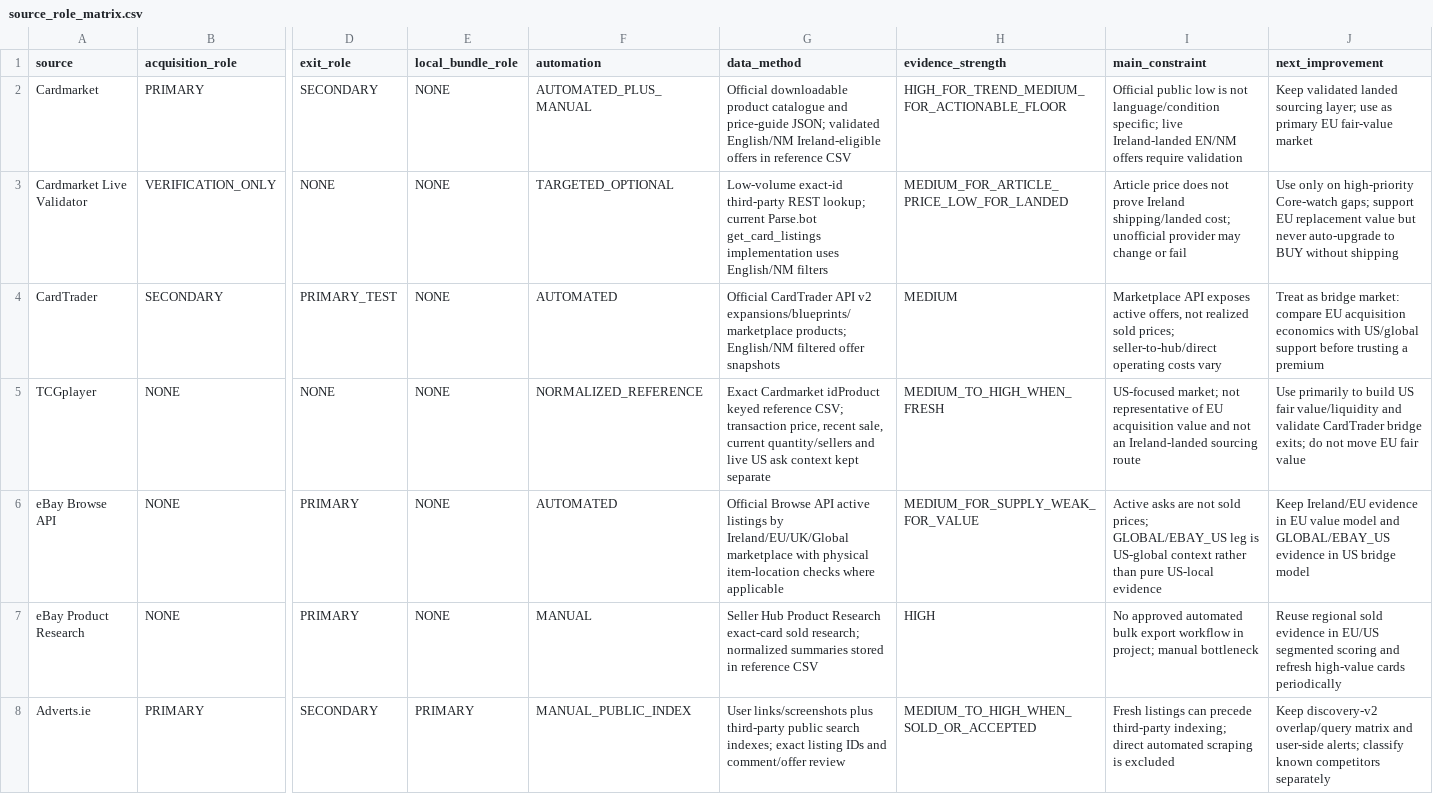
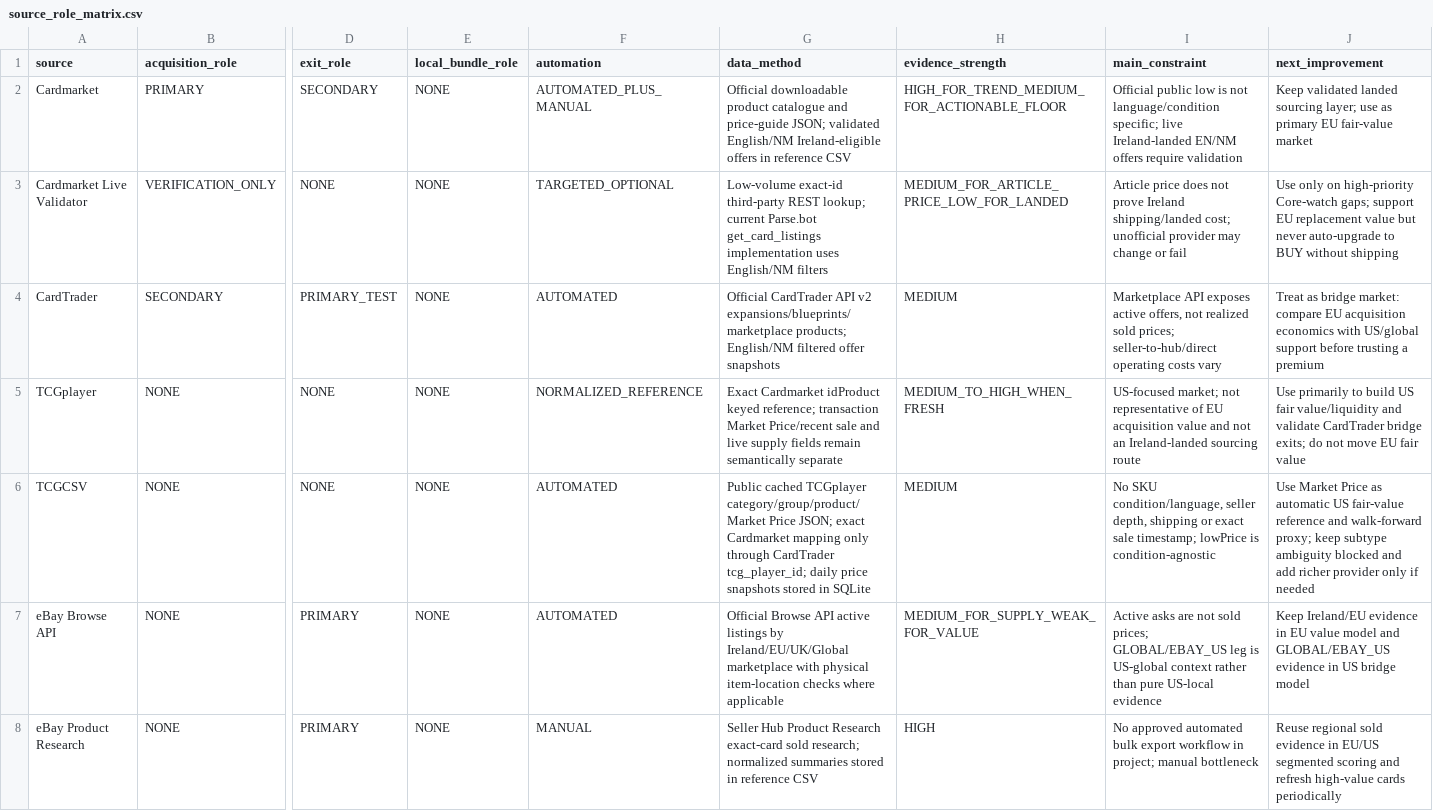
Before and after one commit to Muzzimu/pokemon-deal-scanner, a CSV file: data/reference/source_role_matrix.csv, drawn as a sheet; only a part is shown, gaps mark what is left out; the shorter side is filled out with more unchanged rows; rows hold the shown columns only; the diff names each change by its address in the sheet, - before the commit and + after, or states it on an @@ line.

Commit message:
Add TCGCSV to the source-role matrix

```diff
--- a/data/reference/source_role_matrix.csv
+++ b/data/reference/source_role_matrix.csv
-G5 (data_method): …idProduct keyed reference CSV; transaction price, recent sale, current quantity/sellers and live US ask context kept separate
+G5 (data_method): …idProduct keyed reference; transaction Market Price/recent sale and live supply fields remain semantically separate
+row 6: TCGCSV | NONE | NONE | NONE | AUTOMATED | Public cached TCGplayer category/group/product/Market Price JSON; exact Cardmarket mapping only through CardTrader tcg_player_id; daily price snapshots stored in SQLite | MEDIUM | No SKU condition/language, seller depth, shipping or exact sale timestamp; lowPrice is condition-agnostic | Use Market Price as automatic US fair-value reference and walk-forward proxy; keep subtype ambiguity blocked and add richer provider only if needed
```
